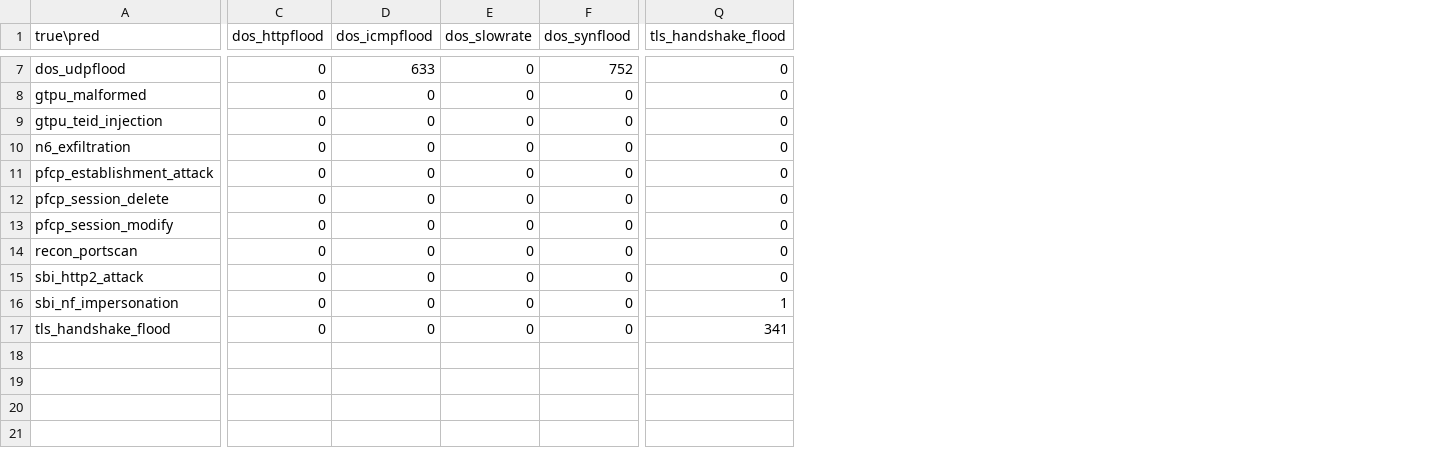
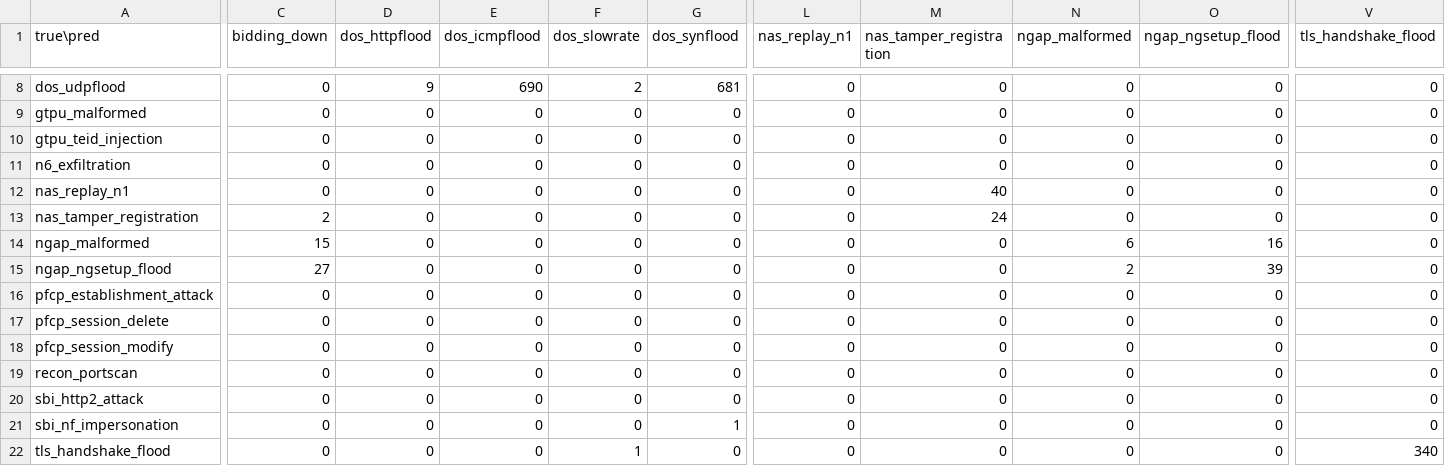
Before and after one commit to adipanca/nfm-report, a CSV file: reports/fase8/w6_frozen_confusion_matrix.csv, drawn as a sheet; only a part is shown, gaps mark what is left out; addresses are those after the commit; rows hold the shown columns only; the diff covers the shown part only; the diff names each change by its address in the sheet, - before the commit and + after, or states it on an @@ line.

```diff
--- a/reports/fase8/w6_frozen_confusion_matrix.csv
+++ b/reports/fase8/w6_frozen_confusion_matrix.csv
+column C (bidding_down), rows 8-11: all 0; rows 16-22: all 0
+column L (nas_replay_n1), rows 8-11: all 0; rows 16-22: all 0
+column M (nas_tamper_registration), rows 8-11: all 0; rows 16-22: all 0
+column N (ngap_malformed), rows 8-11: all 0; rows 16-22: all 0
+column O (ngap_ngsetup_flood), rows 8-11: all 0; rows 16-22: all 0
-D8 (dos_httpflood): 0
+D8 (dos_httpflood): 9
-E8 (dos_icmpflood): 633
+E8 (dos_icmpflood): 690
-F8 (dos_slowrate): 0
+F8 (dos_slowrate): 2
-G8 (dos_synflood): 752
+G8 (dos_synflood): 681
+row 12: nas_replay_n1 | 0 | 0 | 0 | 0 | 0 | 0 | 40 | 0 | 0 | 0
+row 13: nas_tamper_registration | 2 | 0 | 0 | 0 | 0 | 0 | 24 | 0 | 0 | 0
+row 14: ngap_malformed | 15 | 0 | 0 | 0 | 0 | 0 | 0 | 6 | 16 | 0
+row 15: ngap_ngsetup_flood | 27 | 0 | 0 | 0 | 0 | 0 | 0 | 2 | 39 | 0
-G21 (dos_synflood): 0
+G21 (dos_synflood): 1
-V21 (tls_handshake_flood): 1
+V21 (tls_handshake_flood): 0
-F22 (dos_slowrate): 0
+F22 (dos_slowrate): 1
-V22 (tls_handshake_flood): 341
+V22 (tls_handshake_flood): 340
```
Also changed, not shown: 1 added row and 30 edited cells elsewhere in this file, reports/fase8/f8_6_episode_inventory.csv, reports/fase8/f8_6_split_distribution.csv, 30 other files.
